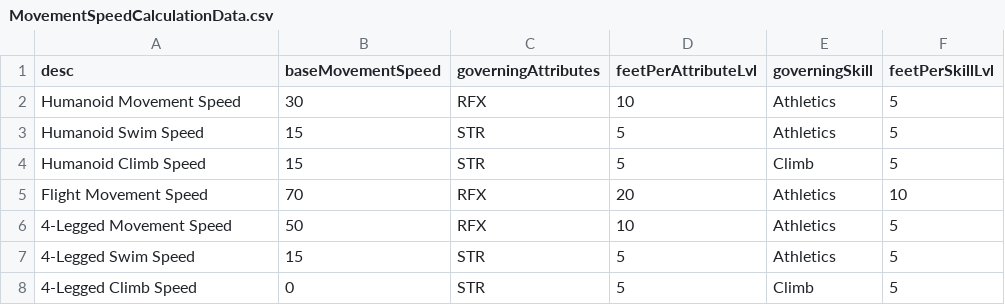
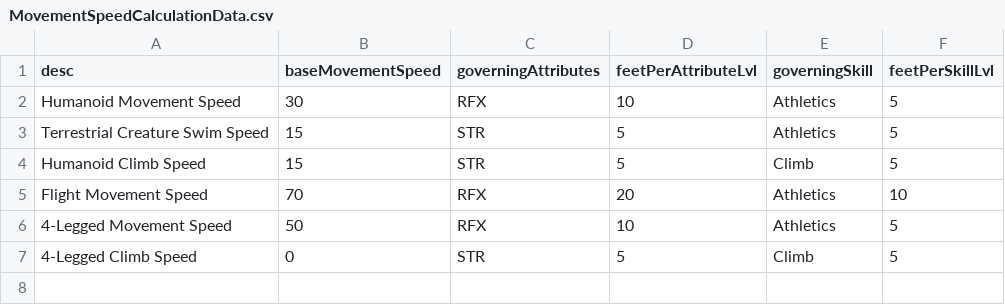
Before and after one commit to CogentRoleplayCommunity/FogentRoleplay, a CSV file: MovementSpeedCalculationData.csv, drawn as a sheet.

Commit message:
Removed swim speed stuff

```diff
--- a/MovementSpeedCalculationData.csv
+++ b/MovementSpeedCalculationData.csv
@@ -2,3 +2,3 @@ desc,baseMovementSpeed,governingAttributes,feetPerAttributeLvl,governingSkill,fe
 Humanoid Movement Speed,30,RFX,10,Athletics,5
-Humanoid Swim Speed,15,STR,5,Athletics,5
+Terrestrial Creature Swim Speed,15,STR,5,Athletics,5
 Humanoid Climb Speed,15,STR,5,Climb,5
@@ -6,3 +6,2 @@ Flight Movement Speed,70,RFX,20,Athletics,10
 4-Legged Movement Speed,50,RFX,10,Athletics,5
-4-Legged Swim Speed,15,STR,5,Athletics,5
 4-Legged Climb Speed,0,STR,5,Climb,5
```
